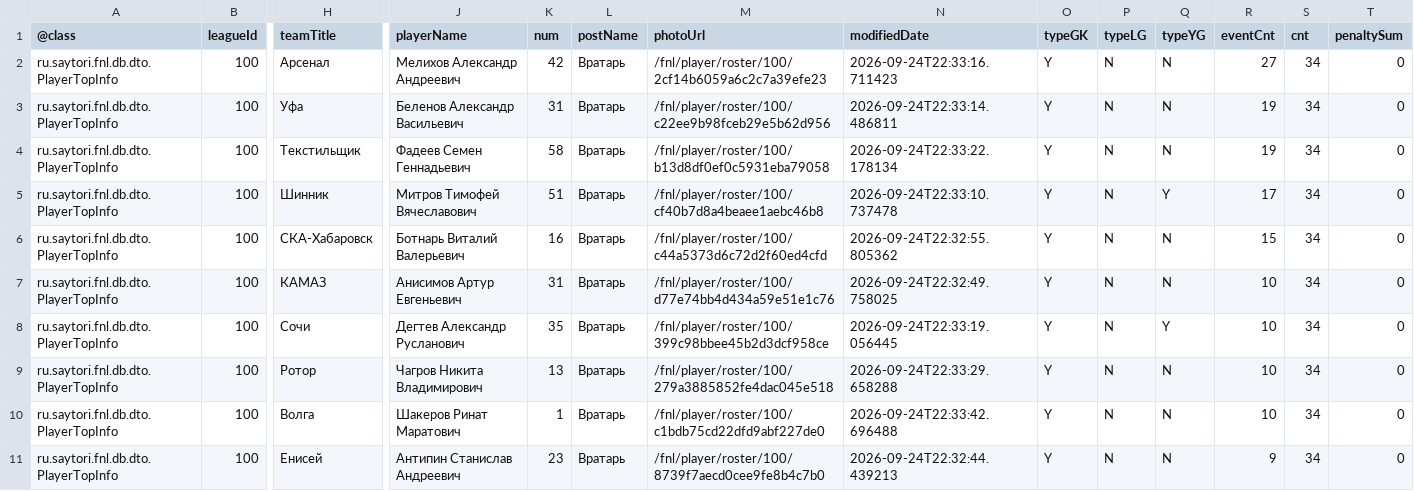
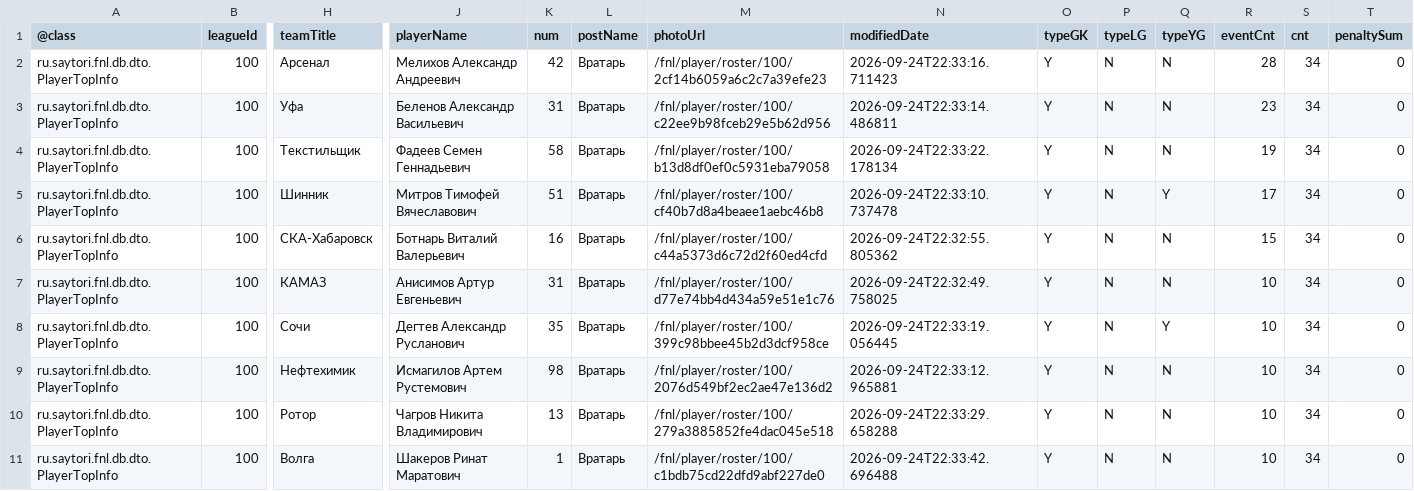
Before and after one commit to topliga1/fnl, a CSV file: data/csv/06_player_stats_SAVES.csv, drawn as a sheet; only a part is shown, gaps mark what is left out; removed rows and columns are numbered as before the commit, all else as after; rows hold the shown columns only; the diff names each change by its address in the sheet, - before the commit and + after, or states it on an @@ line.

```diff
--- a/data/csv/06_player_stats_SAVES.csv
+++ b/data/csv/06_player_stats_SAVES.csv
-R2 (eventCnt): 27
+R2 (eventCnt): 28
-R3 (eventCnt): 19
+R3 (eventCnt): 23
+row 9: ru.saytori.fnl.db.dto.PlayerTopInfo | 100 | Нефтехимик | Исмагилов Артем Рустемович | 98 | Вратарь | /fnl/player/roster/100/2076d549bf2ec2ae47e136d2 | 2026-09-24T22:33:12.965881 | Y | N | N | 10 | 34 | 0
-row 11: ru.saytori.fnl.db.dto.PlayerTopInfo | 100 | Енисей | Антипин Станислав Андреевич | 23 | Вратарь | /fnl/player/roster/100/8739f7aecd0cee9fe8b4c7b0 | 2026-09-24T22:32:44.439213 | Y | N | N | 9 | 34 | 0
```
Also changed, not shown: data/csv/01_calendar_full.csv, data/csv/01_slider_matches.csv, 26 other files.
